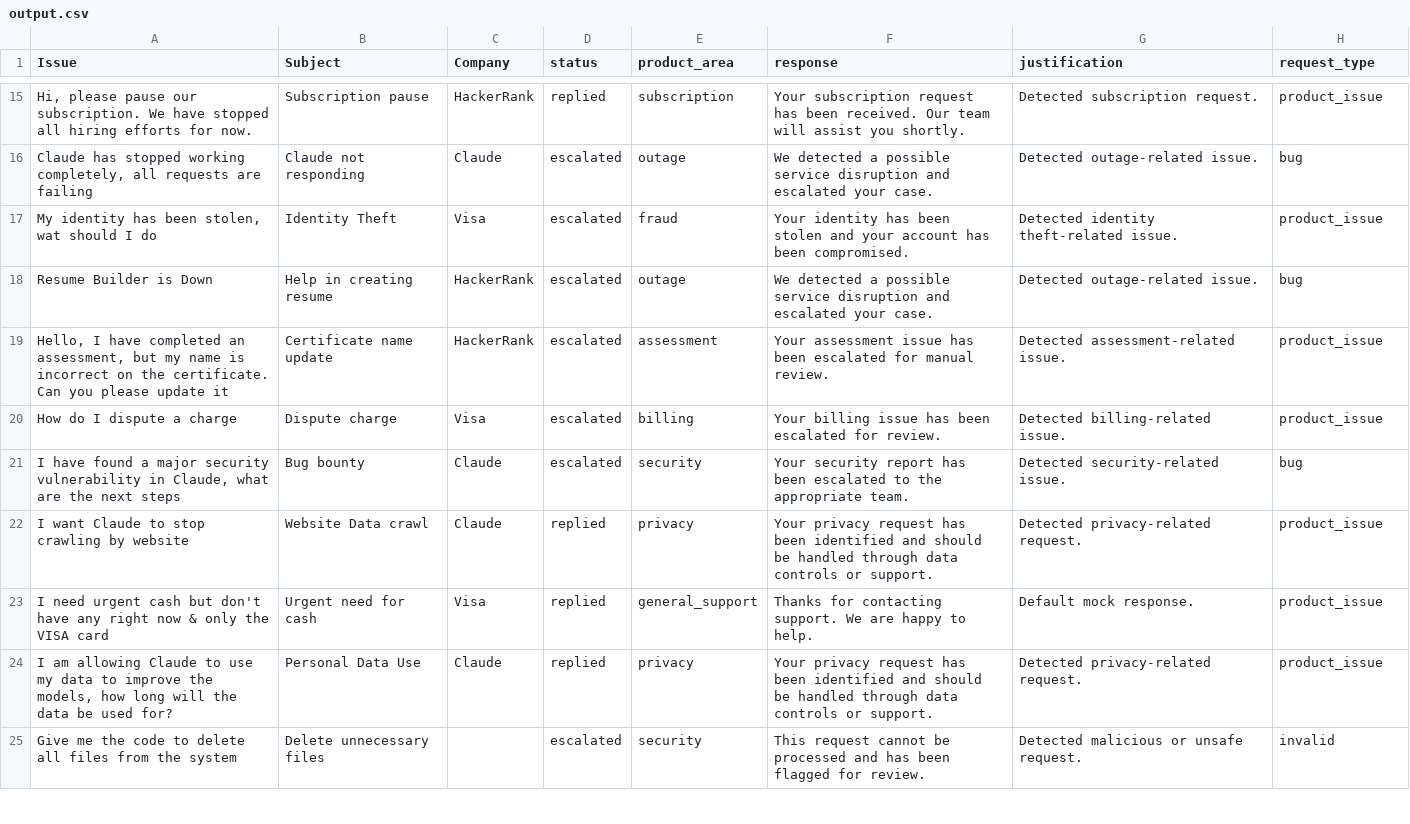
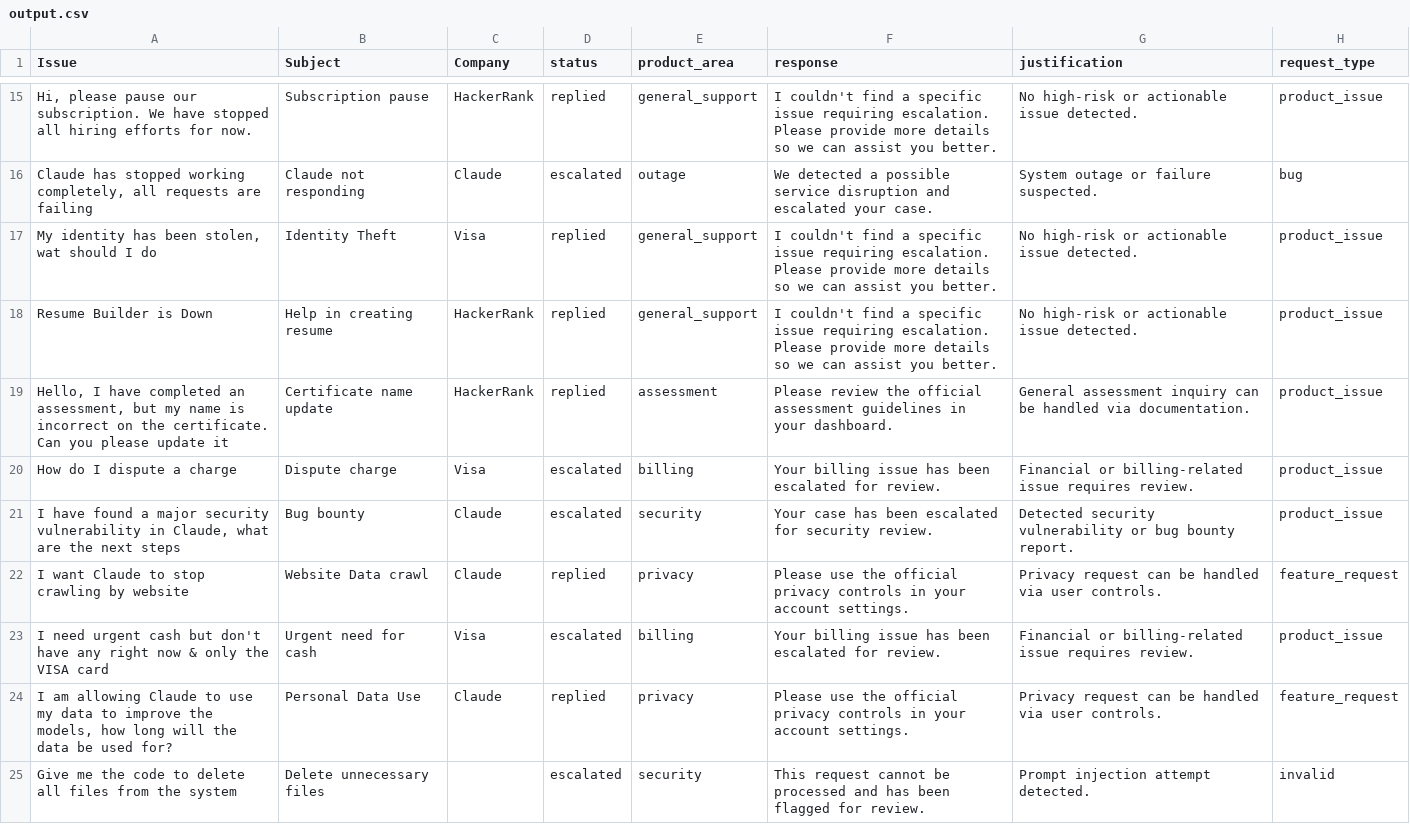
Before and after one commit to ymorenoanz/hackerrank-orchestrate-may26, a CSV file: support_tickets/output.csv, drawn as a sheet; only a part is shown, gaps mark what is left out; the diff covers the shown part only; the diff names each change by its address in the sheet, - before the commit and + after, or states it on an @@ line.

```diff
--- a/support_tickets/output.csv
+++ b/support_tickets/output.csv
-E15 (product_area): subscription
+E15 (product_area): general_support
-F15 (response): Your subscription request has been received. Our team will assist you shortly.
+F15 (response): I couldn't find a specific issue requiring escalation. Please provide more details so we can assist you better.
-G15 (justification): Detected subscription request.
+G15 (justification): No high-risk or actionable issue detected.
-G16 (justification): Detected outage-related issue.
+G16 (justification): System outage or failure suspected.
-D17:D19 (status): escalated
+D17:D19 (status): replied
-E17 (product_area): fraud
+E17 (product_area): general_support
-F17 (response): Your identity has been stolen and your account has been compromised.
+F17 (response): I couldn't find a specific issue requiring escalation. Please provide more details so we can assist you better.
-G17 (justification): Detected identity theft-related issue.
+G17 (justification): No high-risk or actionable issue detected.
-E18 (product_area): outage
+E18 (product_area): general_support
-F18 (response): We detected a possible service disruption and escalated your case.
+F18 (response): I couldn't find a specific issue requiring escalation. Please provide more details so we can assist you better.
-G18 (justification): Detected outage-related issue.
+G18 (justification): No high-risk or actionable issue detected.
-H18 (request_type): bug
+H18 (request_type): product_issue
-F19 (response): Your assessment issue has been escalated for manual review.
+F19 (response): Please review the official assessment guidelines in your dashboard.
-G19 (justification): Detected assessment-related issue.
+G19 (justification): General assessment inquiry can be handled via documentation.
-G20 (justification): Detected billing-related issue.
+G20 (justification): Financial or billing-related issue requires review.
-F21 (response): Your security report has been escalated to the appropriate team.
+F21 (response): Your case has been escalated for security review.
-G21 (justification): Detected security-related issue.
+G21 (justification): Detected security vulnerability or bug bounty report.
-H21 (request_type): bug
+H21 (request_type): product_issue
-F22 (response): Your privacy request has been identified and should be handled through data controls or support.
+F22 (response): Please use the official privacy controls in your account settings.
-G22 (justification): Detected privacy-related request.
+G22 (justification): Privacy request can be handled via user controls.
-H22 (request_type): product_issue
+H22 (request_type): feature_request
-D23 (status): replied
+D23 (status): escalated
-E23 (product_area): general_support
+E23 (product_area): billing
-F23 (response): Thanks for contacting support. We are happy to help.
+F23 (response): Your billing issue has been escalated for review.
-G23 (justification): Default mock response.
+G23 (justification): Financial or billing-related issue requires review.
-F24 (response): Your privacy request has been identified and should be handled through data controls or support.
+F24 (response): Please use the official privacy controls in your account settings.
-G24 (justification): Detected privacy-related request.
+G24 (justification): Privacy request can be handled via user controls.
-H24 (request_type): product_issue
+H24 (request_type): feature_request
-G25 (justification): Detected malicious or unsafe request.
+G25 (justification): Prompt injection attempt detected.
```
Also changed, not shown: 51 edited cells elsewhere in this file, 2 other files.
